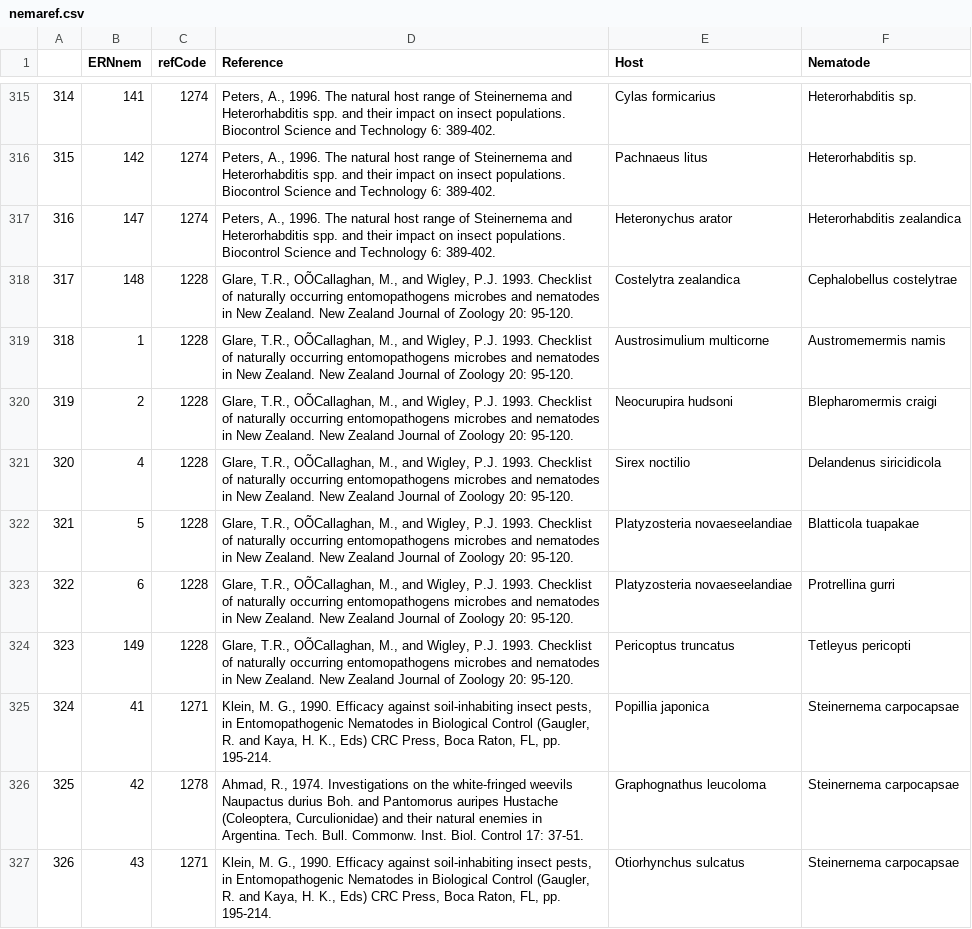
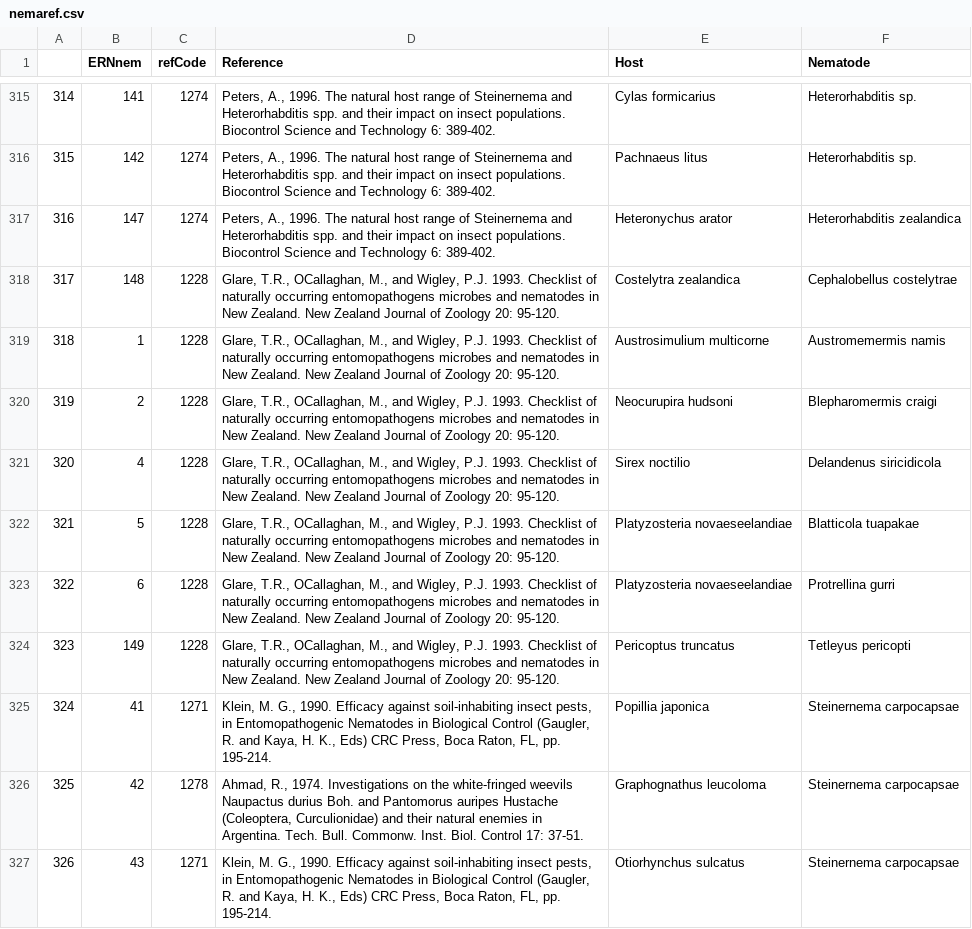
Before and after one commit to viralemergence/insectDisease, a CSV file: csv/nemaref.csv, drawn as a sheet; only a part is shown, gaps mark what is left out; the diff covers the shown part only.

```diff
--- a/csv/nemaref.csv
+++ b/csv/nemaref.csv
@@ -317,9 +317,9 @@
 "316",147,1274,"Peters, A., 1996.  The natural host range of Steinernema and Heterorhabditis spp. and their impact on insect populations.  Biocontrol Science and Technology 6: 389-402.","Heteronychus arator","Heterorhabditis zealandica"
-"317",148,1228,"Glare, T.R., OÕCallaghan, M., and Wigley, P.J. 1993. Checklist of naturally occurring entomopathogens microbes and nematodes in New Zealand.  New Zealand Journal of Zoology 20: 95-120. ","Costelytra zealandica","Cephalobellus costelytrae"
-"318",1,1228,"Glare, T.R., OÕCallaghan, M., and Wigley, P.J. 1993. Checklist of naturally occurring entomopathogens microbes and nematodes in New Zealand.  New Zealand Journal of Zoology 20: 95-120. ","Austrosimulium multicorne","Austromemermis namis"
-"319",2,1228,"Glare, T.R., OÕCallaghan, M., and Wigley, P.J. 1993. Checklist of naturally occurring entomopathogens microbes and nematodes in New Zealand.  New Zealand Journal of Zoology 20: 95-120. ","Neocurupira hudsoni","Blepharomermis craigi"
-"320",4,1228,"Glare, T.R., OÕCallaghan, M., and Wigley, P.J. 1993. Checklist of naturally occurring entomopathogens microbes and nematodes in New Zealand.  New Zealand Journal of Zoology 20: 95-120. ","Sirex noctilio","Delandenus siricidicola"
-"321",5,1228,"Glare, T.R., OÕCallaghan, M., and Wigley, P.J. 1993. Checklist of naturally occurring entomopathogens microbes and nematodes in New Zealand.  New Zealand Journal of Zoology 20: 95-120. ","Platyzosteria novaeseelandiae","Blatticola tuapakae"
-"322",6,1228,"Glare, T.R., OÕCallaghan, M., and Wigley, P.J. 1993. Checklist of naturally occurring entomopathogens microbes and nematodes in New Zealand.  New Zealand Journal of Zoology 20: 95-120. ","Platyzosteria novaeseelandiae","Protrellina gurri "
-"323",149,1228,"Glare, T.R., OÕCallaghan, M., and Wigley, P.J. 1993. Checklist of naturally occurring entomopathogens microbes and nematodes in New Zealand.  New Zealand Journal of Zoology 20: 95-120. ","Pericoptus truncatus","Tetleyus pericopti"
+"317",148,1228,"Glare, T.R., OCallaghan, M., and Wigley, P.J. 1993. Checklist of naturally occurring entomopathogens microbes and nematodes in New Zealand.  New Zealand Journal of Zoology 20: 95-120. ","Costelytra zealandica","Cephalobellus costelytrae"
+"318",1,1228,"Glare, T.R., OCallaghan, M., and Wigley, P.J. 1993. Checklist of naturally occurring entomopathogens microbes and nematodes in New Zealand.  New Zealand Journal of Zoology 20: 95-120. ","Austrosimulium multicorne","Austromemermis namis"
+"319",2,1228,"Glare, T.R., OCallaghan, M., and Wigley, P.J. 1993. Checklist of naturally occurring entomopathogens microbes and nematodes in New Zealand.  New Zealand Journal of Zoology 20: 95-120. ","Neocurupira hudsoni","Blepharomermis craigi"
+"320",4,1228,"Glare, T.R., OCallaghan, M., and Wigley, P.J. 1993. Checklist of naturally occurring entomopathogens microbes and nematodes in New Zealand.  New Zealand Journal of Zoology 20: 95-120. ","Sirex noctilio","Delandenus siricidicola"
+"321",5,1228,"Glare, T.R., OCallaghan, M., and Wigley, P.J. 1993. Checklist of naturally occurring entomopathogens microbes and nematodes in New Zealand.  New Zealand Journal of Zoology 20: 95-120. ","Platyzosteria novaeseelandiae","Blatticola tuapakae"
+"322",6,1228,"Glare, T.R., OCallaghan, M., and Wigley, P.J. 1993. Checklist of naturally occurring entomopathogens microbes and nematodes in New Zealand.  New Zealand Journal of Zoology 20: 95-120. ","Platyzosteria novaeseelandiae","Protrellina gurri "
+"323",149,1228,"Glare, T.R., OCallaghan, M., and Wigley, P.J. 1993. Checklist of naturally occurring entomopathogens microbes and nematodes in New Zealand.  New Zealand Journal of Zoology 20: 95-120. ","Pericoptus truncatus","Tetleyus pericopti"
 "324",41,1271,"Klein, M. G., 1990.  Efficacy against soil-inhabiting insect pests, in Entomopathogenic Nematodes in Biological Control (Gaugler, R. and Kaya, H. K., Eds) CRC Press, Boca Raton, FL, pp. 195-214.","Popillia japonica","Steinernema carpocapsae"
```
Also changed, not shown: 12 edited cells elsewhere in this file, csv/citation.csv, csv/hosts.csv, 10 other files.
